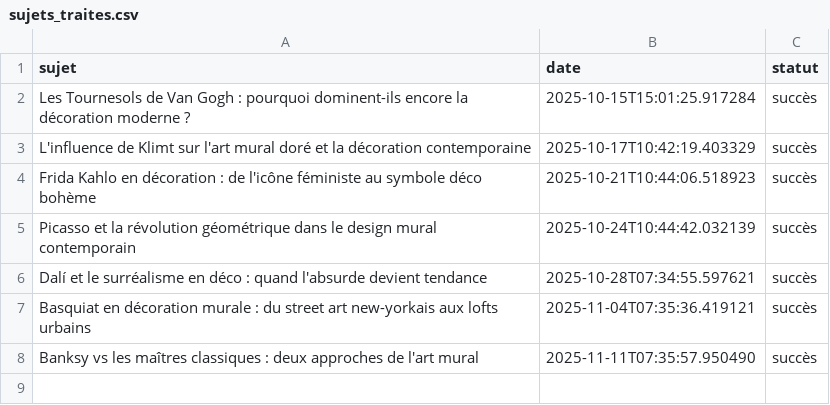
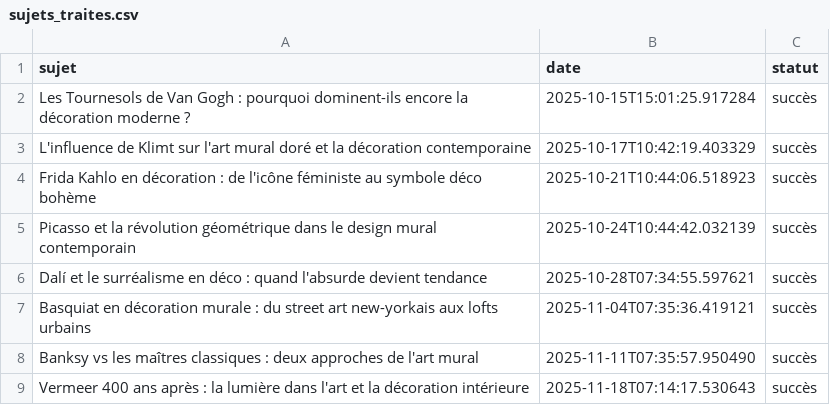
Before and after one commit to Metalosmose21/Artistes-celebres-1-, a CSV file: sujets_traites.csv, drawn as a sheet; the diff names each change by its address in the sheet, - before the commit and + after, or states it on an @@ line.

```diff
--- a/sujets_traites.csv
+++ b/sujets_traites.csv
+row 9: Vermeer 400 ans après : la lumière dans l'art et la décoration intérieure | 2025-11-18T07:14:17.530643 | succès
```
Also changed, not shown: sujets.csv.
